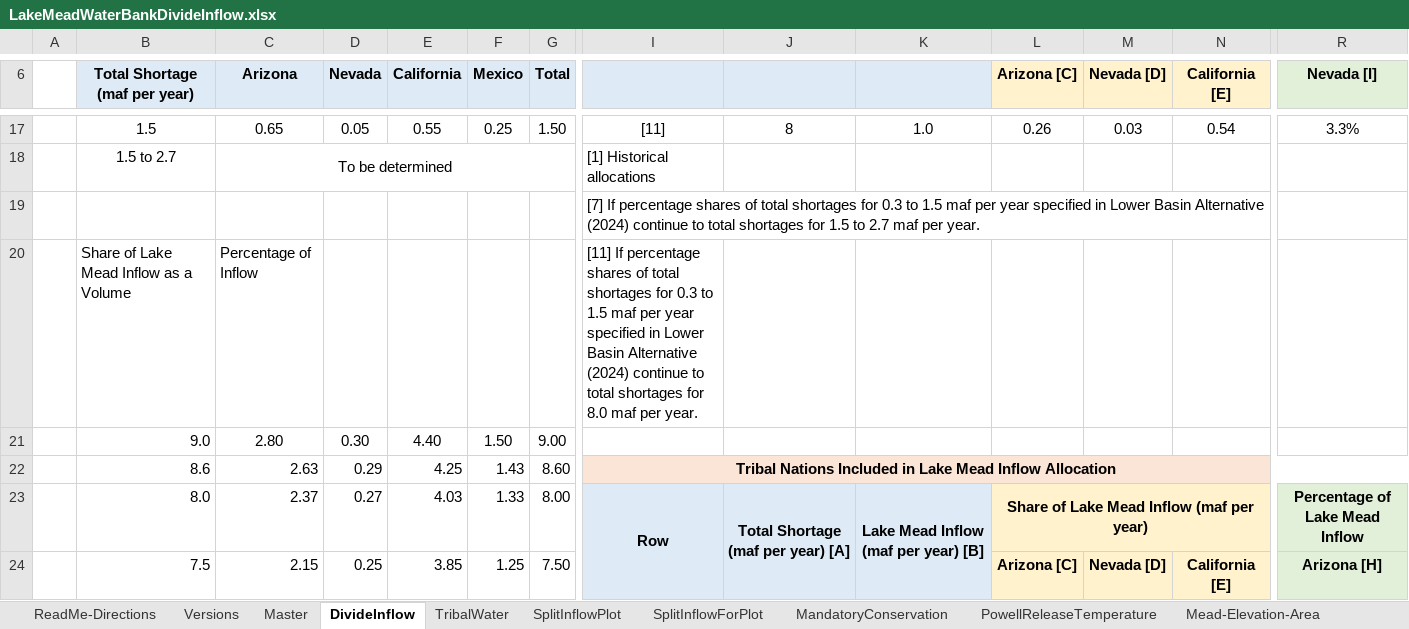
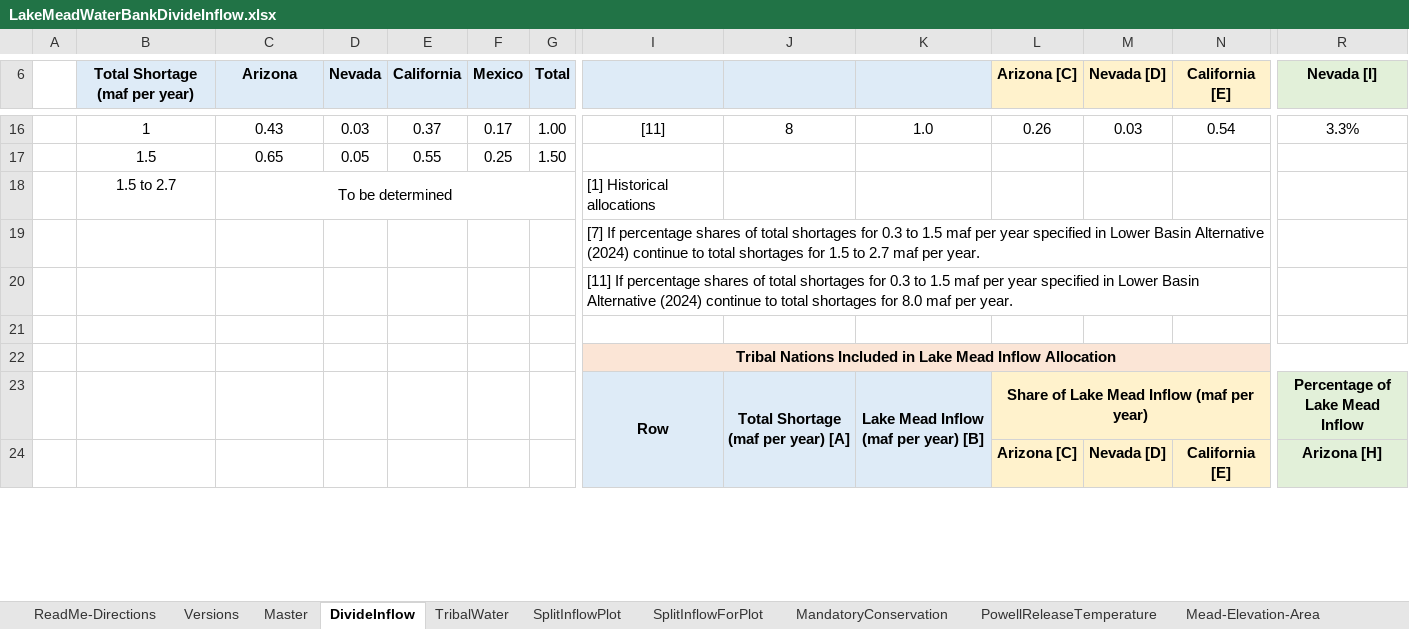
Before and after one commit to dzeke/ColoradoRiverCollaborate, an Excel workbook: LakeMeadWaterBankDivideInflow/LakeMeadWaterBankDivideInflow.xlsx, sheet DivideInflow, drawn as a sheet; only a part is shown, gaps mark what is left out; values as stored, in another font and other column widths than the file's, no borders; removed rows and columns are numbered as before the commit, all else as after; rows hold the shown columns only; the diff covers the shown part only; the diff names each change by its address in the sheet, - before the commit and + after, or states it on an @@ line.

Commit message:
Updated Tribal Nations Error

```diff
--- a/LakeMeadWaterBankDivideInflow/LakeMeadWaterBankDivideInflow.xlsx (sheet DivideInflow)
+++ b/LakeMeadWaterBankDivideInflow/LakeMeadWaterBankDivideInflow.xlsx (sheet DivideInflow)
-B16 (Total Shortage (maf per year)): 1.5
+B16 (Total Shortage (maf per year)): 1
-C16 (Arizona): 0.65
+C16 (Arizona): 0.43
-D16 (Nevada): 0.05
+D16 (Nevada): 0.03
-E16 (California): 0.55
+E16 (California): 0.37
-F16 (Mexico): 0.25
+F16 (Mexico): 0.17
-G16 (Total): 1.50
+G16 (Total): 1.00
+row 17:  | 1.5 | 0.65 | 0.05 | 0.55 | 0.25 | 1.50
-row 20:  | Share of Lake Mead Inflow as a Volume | Percentage of Inflow |  |  |  |  | [11] If percentage shares of total shortages for 0.3 to 1.5 maf per year specified in Lower Basin Alternative (2024) continue to total shortages for 8.0 maf per year.
-row 21:  | 9.0 | 2.80 | 0.30 | 4.40 | 1.50 | 9.00
-row 22:  | 8.6 | 2.63 | 0.29 | 4.25 | 1.43 | 8.60 | Tribal Nations Included in Lake Mead Inflow Allocation
+row 20:  |  |  |  |  |  |  | [11] If percentage shares of total shortages for 0.3 to 1.5 maf per year specified in Lower Basin Alternative (2024) continue to total shortages for 8.0 maf per year.
-row 21:  | 8.0 | 2.37 | 0.27 | 4.03 | 1.33 | 8.00 | Row | Total Shortage (maf per year) [A] | Lake Mead Inflow (maf per year) [B] | Share of Lake Mead Inflow (maf per year) |  |  | Percentage of Lake Mead Inflow
+row 21: (empty)
-I21:K21 fill: #DEEBF7
+I21:K21 fill: none
-I23:I24 merged
-J23:J24 merged
-K23:K24 merged
-L21:N21 fill: #FFF2CC
+L21:N21 fill: none
-L23:Q23 merged
-R21 fill: #E2F0D9
+R21 fill: none
-R23:W23 merged
+row 22:  |  |  |  |  |  |  | Tribal Nations Included in Lake Mead Inflow Allocation
+row 23:  |  |  |  |  |  |  | Row | Total Shortage (maf per year) [A] | Lake Mead Inflow (maf per year) [B] | Share of Lake Mead Inflow (maf per year) |  |  | Percentage of Lake Mead Inflow
-B24 (Total Shortage (maf per year)): 7.5
+B24 (Total Shortage (maf per year)): (empty)
-C24 (Arizona): 2.15
+C24 (Arizona): (empty)
-D24 (Nevada): 0.25
+D24 (Nevada): (empty)
-E24 (California): 3.85
+E24 (California): (empty)
-F24 (Mexico): 1.25
+F24 (Mexico): (empty)
-G24 (Total): 7.50
+G24 (Total): (empty)
```
Also changed, not shown: 1 added row, 3 removed rows, 77 edited cells, cell formats and merged cells elsewhere in this sheet, formulas that keep their value.
